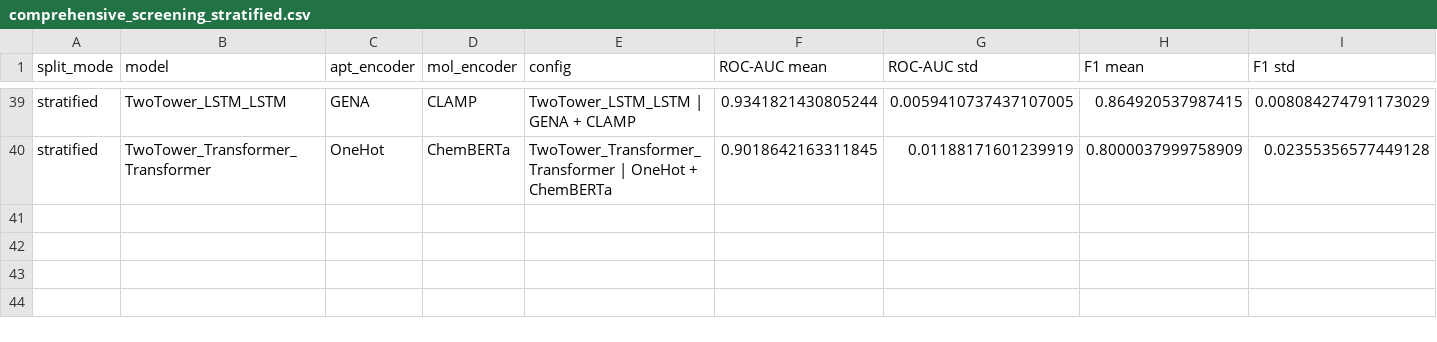
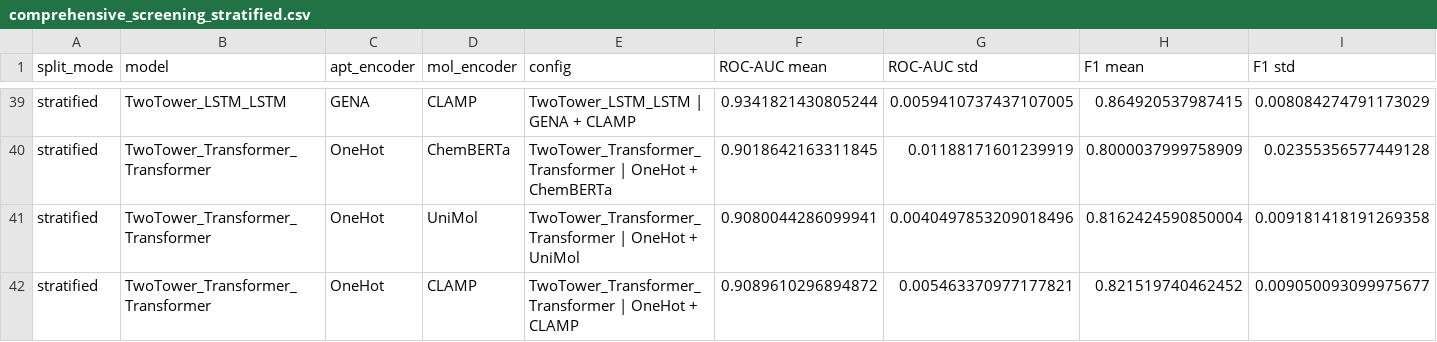
Before and after one commit to GenerativeMolMachines/AptaBench, a CSV file: artifacts/metrics/comprehensive_screening_stratified.csv, drawn as a sheet; only a part is shown, gaps mark what is left out; rows hold the shown columns only; the diff names each change by its address in the sheet, - before the commit and + after, or states it on an @@ line.

Commit message:
Add metrics for TwoTower_Transformer_Transformer model with UniMol and CLAMP

```diff
--- a/artifacts/metrics/comprehensive_screening_stratified.csv
+++ b/artifacts/metrics/comprehensive_screening_stratified.csv
+row 41: stratified | TwoTower_Transformer_Transformer | OneHot | UniMol | TwoTower_Transformer_Transformer | OneHot + UniMol | 0.9080044286099941 | 0.0040497853209018496 | 0.8162424590850004 | 0.009181418191269358
+row 42: stratified | TwoTower_Transformer_Transformer | OneHot | CLAMP | TwoTower_Transformer_Transformer | OneHot + CLAMP | 0.9089610296894872 | 0.005463370977177821 | 0.821519740462452 | 0.009050093099975677
```
Also changed, not shown: 1 other file.
